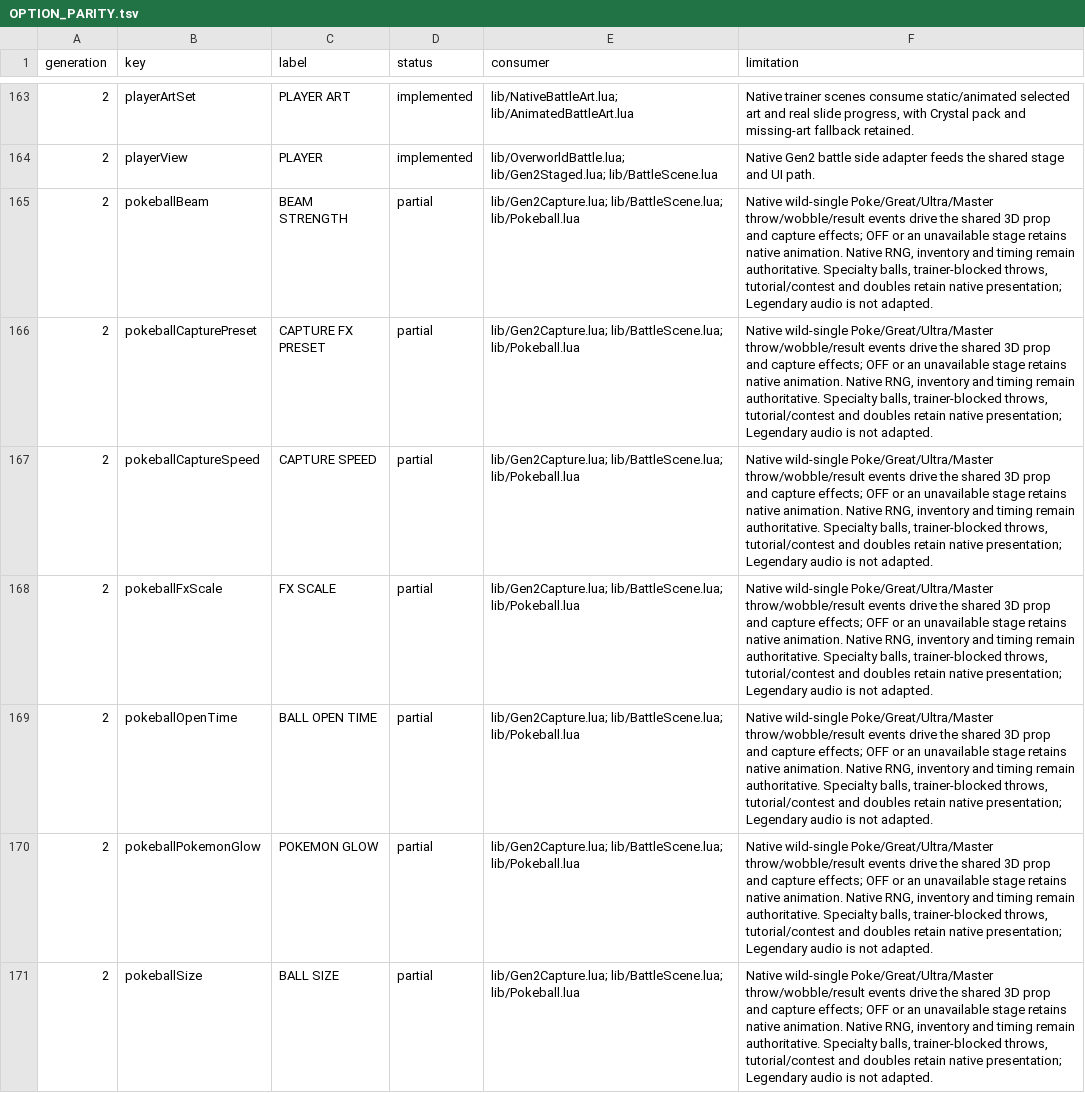
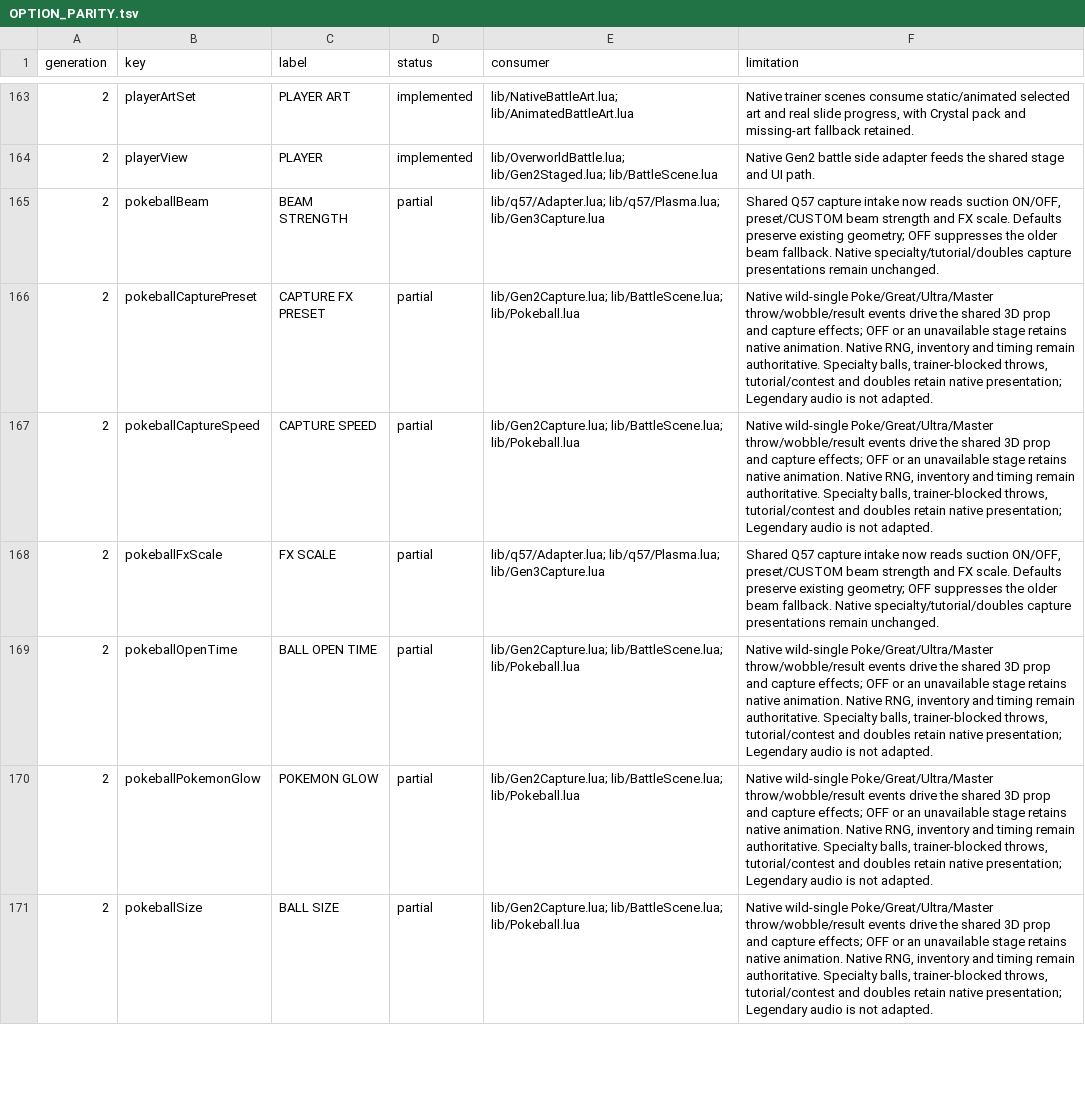
Before and after one commit to notquiteog/DramaticShapeVoxelMod, a TSV file: docs/OPTION_PARITY.tsv, drawn as a sheet; only a part is shown, gaps mark what is left out; the diff covers the shown part only.

Commit message:
Honor shared capture beam suction and effect scale controls

```diff
--- a/docs/OPTION_PARITY.tsv
+++ b/docs/OPTION_PARITY.tsv
@@ -164,6 +164,6 @@ generation	key	label	status	consumer	limitation
 2	playerView	PLAYER	implemented	lib/OverworldBattle.lua; lib/Gen2Staged.lua; lib/BattleScene.lua	Native Gen2 battle side adapter feeds the shared stage and UI path.
-2	pokeballBeam	BEAM STRENGTH	partial	lib/Gen2Capture.lua; lib/BattleScene.lua; lib/Pokeball.lua	Native wild-single Poke/Great/Ultra/Master throw/wobble/result events drive the shared 3D prop and capture effects; OFF or an unavailable stage retains native animation. Native RNG, inventory and timing remain authoritative. Specialty balls, trainer-blocked throws, tutorial/contest and doubles retain native presentation; Legendary audio is not adapted.
+2	pokeballBeam	BEAM STRENGTH	partial	lib/q57/Adapter.lua; lib/q57/Plasma.lua; lib/Gen3Capture.lua	Shared Q57 capture intake now reads suction ON/OFF, preset/CUSTOM beam strength and FX scale. Defaults preserve existing geometry; OFF suppresses the older beam fallback. Native specialty/tutorial/doubles capture presentations remain unchanged.
 2	pokeballCapturePreset	CAPTURE FX PRESET	partial	lib/Gen2Capture.lua; lib/BattleScene.lua; lib/Pokeball.lua	Native wild-single Poke/Great/Ultra/Master throw/wobble/result events drive the shared 3D prop and capture effects; OFF or an unavailable stage retains native animation. Native RNG, inventory and timing remain authoritative. Specialty balls, trainer-blocked throws, tutorial/contest and doubles retain native presentation; Legendary audio is not adapted.
 2	pokeballCaptureSpeed	CAPTURE SPEED	partial	lib/Gen2Capture.lua; lib/BattleScene.lua; lib/Pokeball.lua	Native wild-single Poke/Great/Ultra/Master throw/wobble/result events drive the shared 3D prop and capture effects; OFF or an unavailable stage retains native animation. Native RNG, inventory and timing remain authoritative. Specialty balls, trainer-blocked throws, tutorial/contest and doubles retain native presentation; Legendary audio is not adapted.
-2	pokeballFxScale	FX SCALE	partial	lib/Gen2Capture.lua; lib/BattleScene.lua; lib/Pokeball.lua	Native wild-single Poke/Great/Ultra/Master throw/wobble/result events drive the shared 3D prop and capture effects; OFF or an unavailable stage retains native animation. Native RNG, inventory and timing remain authoritative. Specialty balls, trainer-blocked throws, tutorial/contest and doubles retain native presentation; Legendary audio is not adapted.
+2	pokeballFxScale	FX SCALE	partial	lib/q57/Adapter.lua; lib/q57/Plasma.lua; lib/Gen3Capture.lua	Shared Q57 capture intake now reads suction ON/OFF, preset/CUSTOM beam strength and FX scale. Defaults preserve existing geometry; OFF suppresses the older beam fallback. Native specialty/tutorial/doubles capture presentations remain unchanged.
 2	pokeballOpenTime	BALL OPEN TIME	partial	lib/Gen2Capture.lua; lib/BattleScene.lua; lib/Pokeball.lua	Native wild-single Poke/Great/Ultra/Master throw/wobble/result events drive the shared 3D prop and capture effects; OFF or an unavailable stage retains native animation. Native RNG, inventory and timing remain authoritative. Specialty balls, trainer-blocked throws, tutorial/contest and doubles retain native presentation; Legendary audio is not adapted.
```
Also changed, not shown: 13 edited cells elsewhere in this file, 6 other files.
